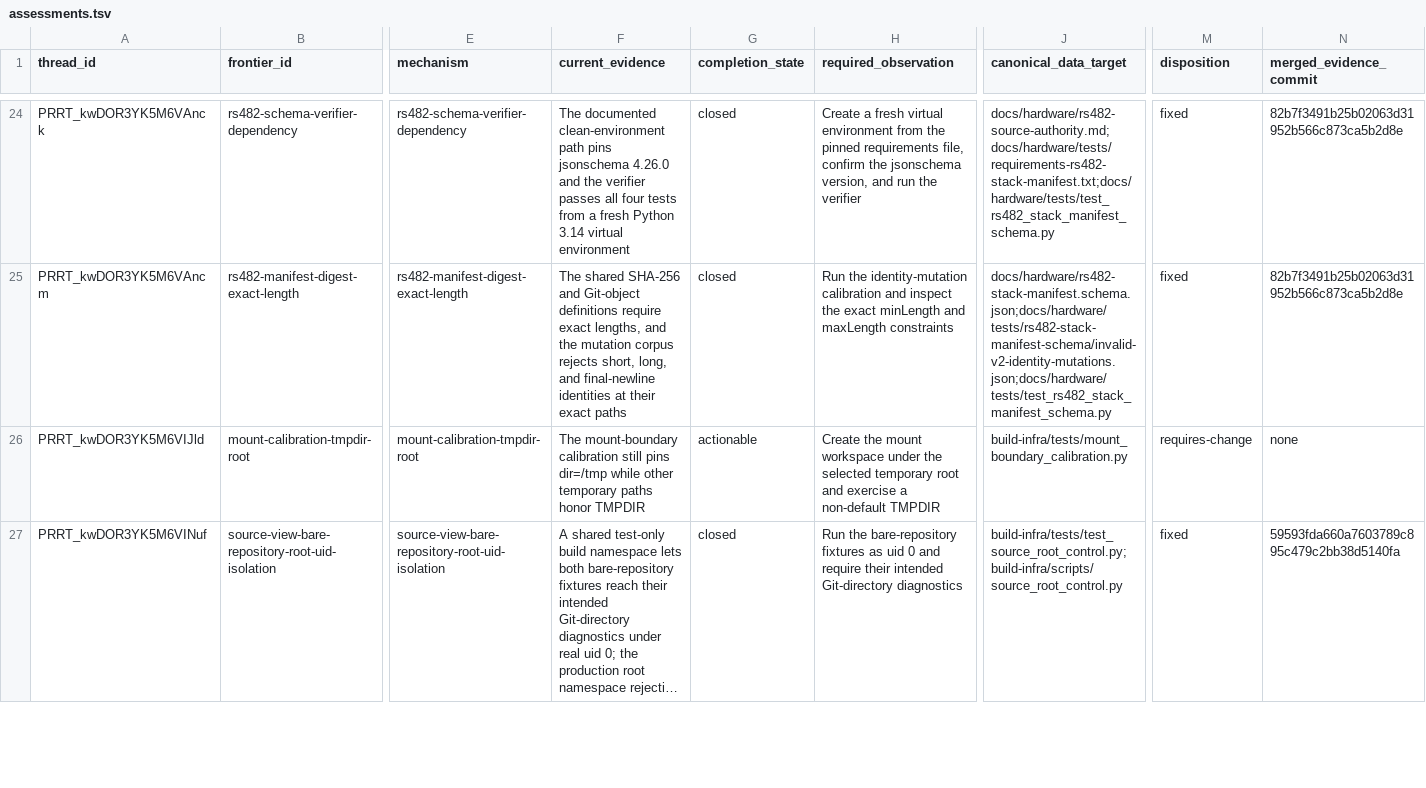
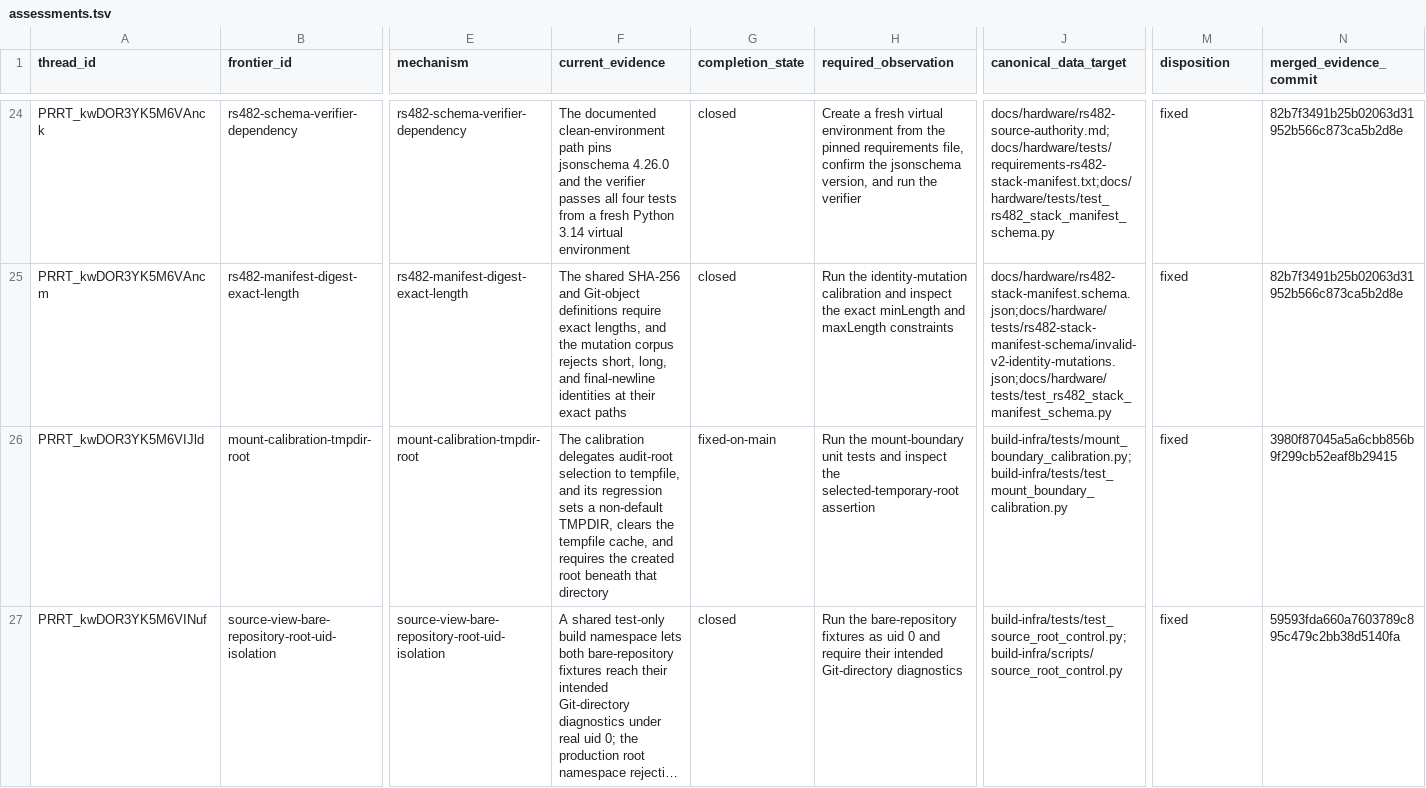
Before and after one commit to Oichkatzelesfrettschen/mesa-26-gororoba, a TSV file: build-infra/docs/review-thread-classifications/merged-thread-frontier-after-TvpLc/assessments.tsv, drawn as a sheet; only a part is shown, gaps mark what is left out; long unchanged cells end in …; the diff covers the shown part only; the diff names each change by its address in the sheet, - before the commit and + after, or states it on an @@ line.

```diff
--- a/build-infra/docs/review-thread-classifications/merged-thread-frontier-after-TvpLc/assessments.tsv
+++ b/build-infra/docs/review-thread-classifications/merged-thread-frontier-after-TvpLc/assessments.tsv
-F26 (current_evidence): The mount-boundary calibration still pins dir=/tmp while other temporary paths honor TMPDIR
+F26 (current_evidence): The calibration delegates audit-root selection to tempfile, and its regression sets a non-default TMPDIR, clears the tempfile cache, and requires the created root beneath that directory
-G26 (completion_state): actionable
+G26 (completion_state): fixed-on-main
-H26 (required_observation): Create the mount workspace under the selected temporary root and exercise a non-default TMPDIR
+H26 (required_observation): Run the mount-boundary unit tests and inspect the selected-temporary-root assertion
-J26 (canonical_data_target): build-infra/tests/mount_boundary_calibration.py
+J26 (canonical_data_target): build-infra/tests/mount_boundary_calibration.py;build-infra/tests/test_mount_boundary_calibration.py
-M26 (disposition): requires-change
+M26 (disposition): fixed
-N26 (merged_evidence_commit): none
+N26 (merged_evidence_commit): 3980f87045a5a6cbb856b9f299cb52eaf8b29415
```
Also changed, not shown: 5 edited cells elsewhere in this file, build-infra/docs/review-thread-classifications/merged-thread-frontier-after-TvpLc/action-frontier.tsv, 1 other file.
